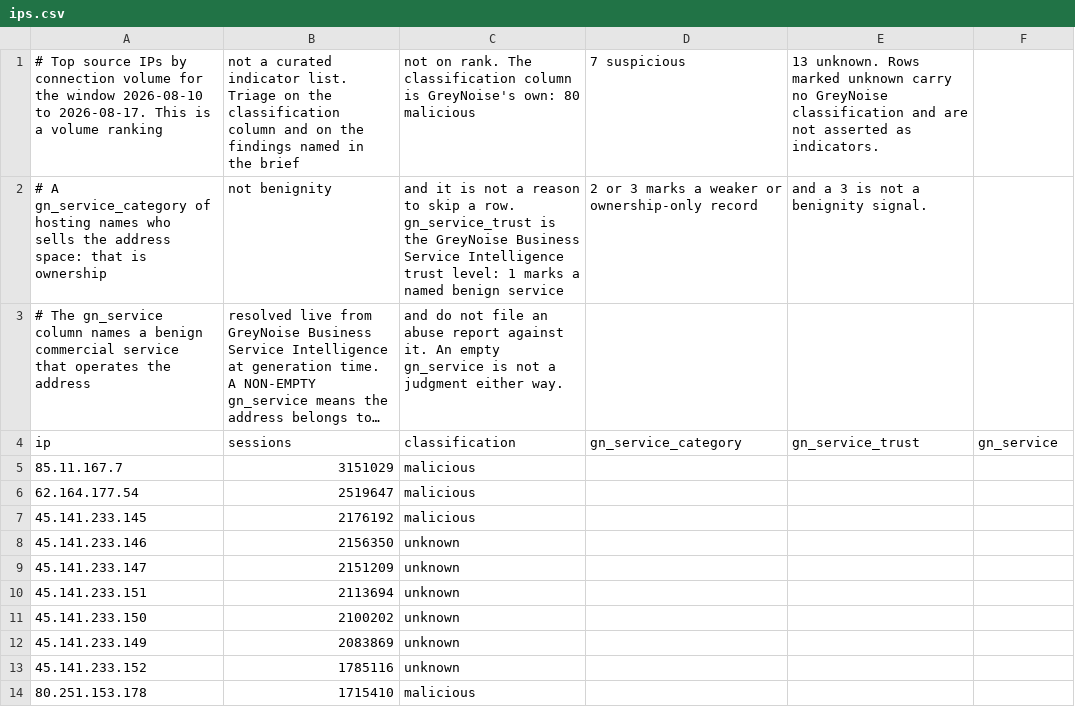
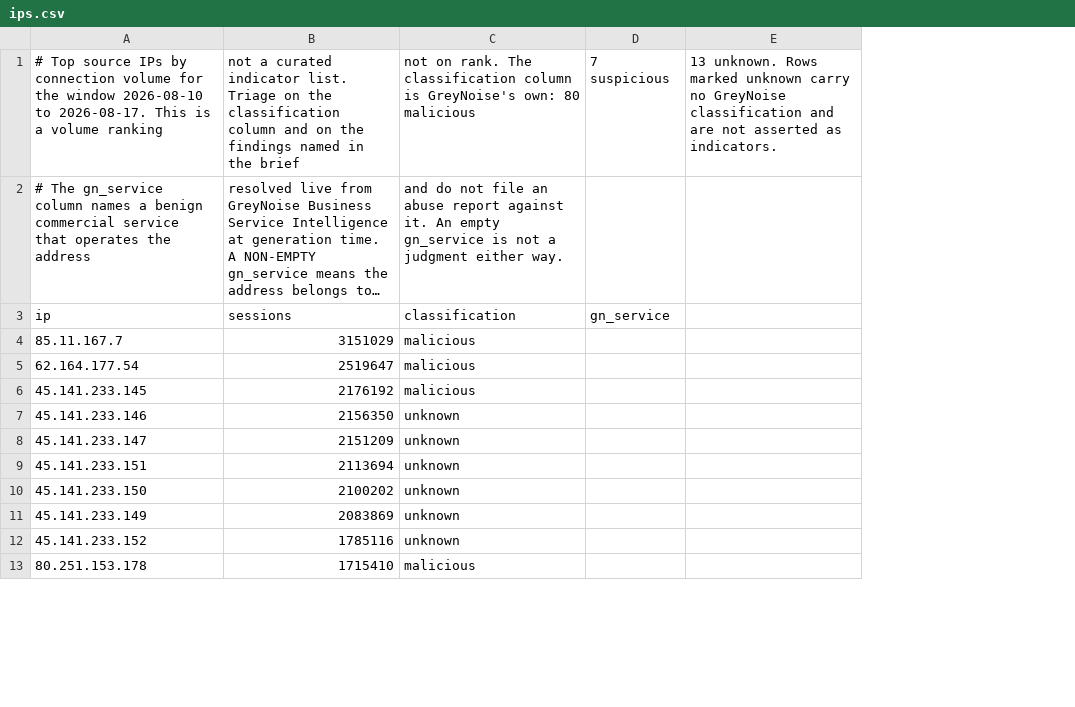
Before and after one commit to GreyNoise-Intelligence/gn-research-supplemental-data, a CSV file: 2026-08-17-weekly-brief-iocs/ips.csv, drawn as a sheet; only a part is shown; long unchanged cells end in …; removed rows and columns are numbered as before the commit, all else as after; the diff names each change by its address in the sheet, - before the commit and + after, or states it on an @@ line.

```diff
--- a/2026-08-17-weekly-brief-iocs/ips.csv
+++ b/2026-08-17-weekly-brief-iocs/ips.csv
-column D, row 1: 7 suspicious; row 4: gn_service_category
-column E, row 1: 13 unknown. Rows marked unknown carry no GreyNoise classification and are not asserted as indicators.; row 4: gn_service_trust
+column E, row 1: 13 unknown. Rows marked unknown carry no GreyNoise classification and are not asserted as indicators.
-D1: (empty)
+D1: 7 suspicious
-row 2: # A gn_service_category of hosting names who sells the address space: that is ownership | not benignity | and it is not a reason to skip a row. gn_service_trust is the GreyNoise Business Service Intelligence trust level: 1 marks a named benign service | 2 or 3 marks a weaker or ownership-only record | and a 3 is not a benignity signal.
```
Also changed, not shown: 2026-08-17-weekly-brief-iocs/notable-iocs.csv.
